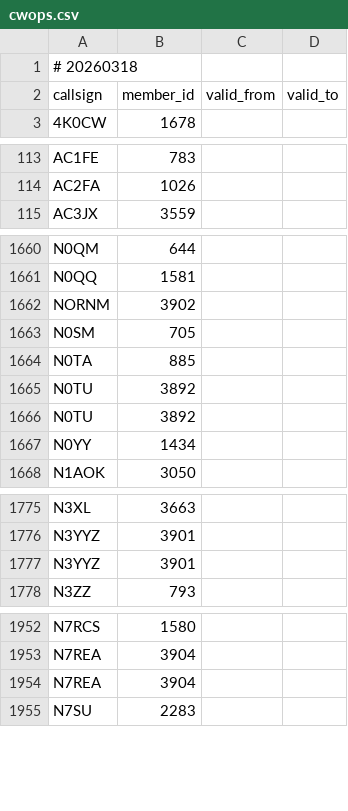
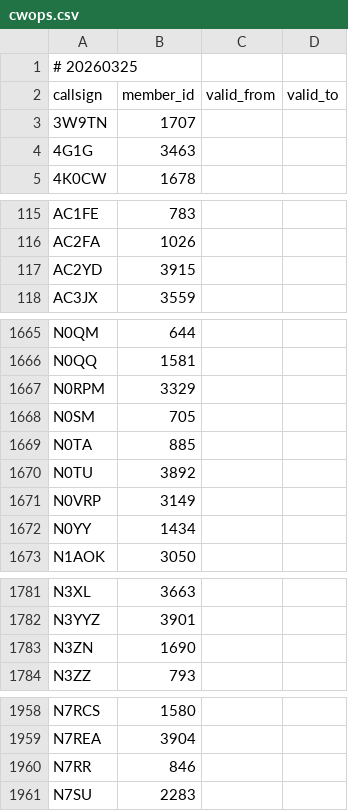
Before and after one commit to foldynl/hamradio-membeship-lists, a CSV file: lists/cwops.csv, drawn as a sheet; only a part is shown, gaps mark what is left out; the diff covers the shown part only.

```diff
--- a/lists/cwops.csv
+++ b/lists/cwops.csv
@@ -1,3 +1,5 @@
-# 20260318
+# 20260325
 callsign,member_id,valid_from,valid_to
+3W9TN,1707,,
+4G1G,3463,,
 4K0CW,1678,,
@@ -114,2 +116,3 @@ AC1FE,783,,
 AC2FA,1026,,
+AC2YD,3915,,
 AC3JX,3559,,
@@ -1661,3 +1666,3 @@ N0QM,644,,
 N0QQ,1581,,
-NORNM,3902,,
+N0RPM,3329,,
 N0SM,705,,
@@ -1665,3 +1670,3 @@ N0TA,885,,
 N0TU,3892,,
-N0TU,3892,,
+N0VRP,3149,,
 N0YY,1434,,
@@ -1776,3 +1782,3 @@ N3XL,3663,,
 N3YYZ,3901,,
-N3YYZ,3901,,
+N3ZN,1690,,
 N3ZZ,793,,
@@ -1953,3 +1959,3 @@ N7RCS,1580,,
 N7REA,3904,,
-N7REA,3904,,
+N7RR,846,,
 N7SU,2283,,
```
Also changed, not shown: 7 added rows, 2 removed rows and 3 edited cells elsewhere in this file, lists/clublogOQRS.csv, lists/fists.csv, 19 other files.
